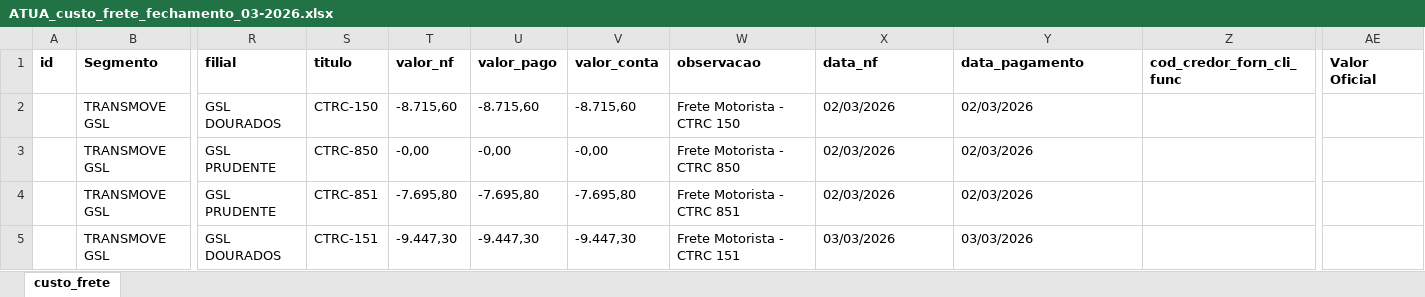
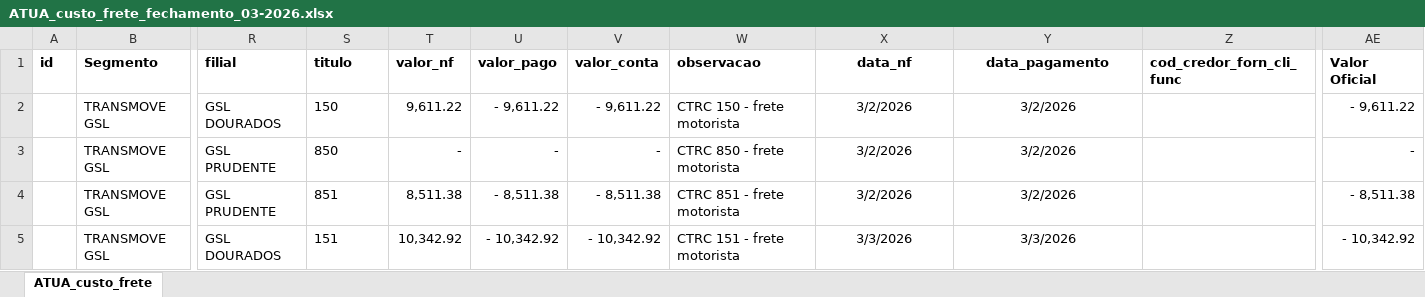
Before and after one commit to JulioOli/Cofre_Obsidian, an Excel workbook: 02-Referencias/ATUA/Março/ATUA_custo_frete_fechamento_03-2026.xlsx, sheet ATUA_custo_frete, drawn as a sheet; only a part is shown, gaps mark what is left out; values as stored, in another font and other column widths than the file's, no borders; the diff covers the shown part only; the diff names each change by its address in the sheet, - before the commit and + after, or states it on an @@ line.

```diff
--- a/02-Referencias/ATUA/Março/ATUA_custo_frete_fechamento_03-2026.xlsx (sheet ATUA_custo_frete)
+++ b/02-Referencias/ATUA/Março/ATUA_custo_frete_fechamento_03-2026.xlsx (sheet ATUA_custo_frete)
-sheet tab: custo_frete
+sheet tab: ATUA_custo_frete
-X1:Y5 alignment: left
+X1:Y5 alignment: center
-S2 (titulo): CTRC-150
+S2 (titulo): 150
-T2 (valor_nf): -8.715,60
+T2 (valor_nf): 9,611.22
-U2 (valor_pago): -8.715,60
+U2 (valor_pago): - 9,611.22
-V2 (valor_conta): -8.715,60
+V2 (valor_conta): - 9,611.22
-W2 (observacao): Frete Motorista - CTRC 150
+W2 (observacao): CTRC 150 - frete motorista
-X2:X4 (data_nf): 02/03/2026
+X2:X4 (data_nf): 3/2/2026
-Y2:Y4 (data_pagamento): 02/03/2026
+Y2:Y4 (data_pagamento): 3/2/2026
-AE2 (Valor Oficial): (empty)
+AE2 (Valor Oficial): - 9,611.22
-S3 (titulo): CTRC-850
+S3 (titulo): 850
-T3 (valor_nf): -0,00
+T3 (valor_nf): -
-U3 (valor_pago): -0,00
+U3 (valor_pago): -
-V3 (valor_conta): -0,00
+V3 (valor_conta): -
-W3 (observacao): Frete Motorista - CTRC 850
+W3 (observacao): CTRC 850 - frete motorista
-AE3 (Valor Oficial): (empty)
+AE3 (Valor Oficial): -
-S4 (titulo): CTRC-851
+S4 (titulo): 851
-T4 (valor_nf): -7.695,80
+T4 (valor_nf): 8,511.38
-U4 (valor_pago): -7.695,80
+U4 (valor_pago): - 8,511.38
-V4 (valor_conta): -7.695,80
+V4 (valor_conta): - 8,511.38
-W4 (observacao): Frete Motorista - CTRC 851
+W4 (observacao): CTRC 851 - frete motorista
-AE4 (Valor Oficial): (empty)
+AE4 (Valor Oficial): - 8,511.38
-S5 (titulo): CTRC-151
+S5 (titulo): 151
-T5 (valor_nf): -9.447,30
+T5 (valor_nf): 10,342.92
-U5 (valor_pago): -9.447,30
+U5 (valor_pago): - 10,342.92
-V5 (valor_conta): -9.447,30
+V5 (valor_conta): - 10,342.92
-W5 (observacao): Frete Motorista - CTRC 151
+W5 (observacao): CTRC 151 - frete motorista
-X5 (data_nf): 03/03/2026
+X5 (data_nf): 3/3/2026
-Y5 (data_pagamento): 03/03/2026
+Y5 (data_pagamento): 3/3/2026
-AE5 (Valor Oficial): (empty)
+AE5 (Valor Oficial): - 10,342.92
```
Also changed, not shown: 1072 edited cells and cell formats elsewhere in this sheet, 02-Referencias/ATUA/Abril/ATUA_custo_frete_fechamento_04-2026.xlsx, 02-Referencias/ATUA/Abril/ATUA_despesas_fechamento_04-2026.xlsx, 43 other files.
